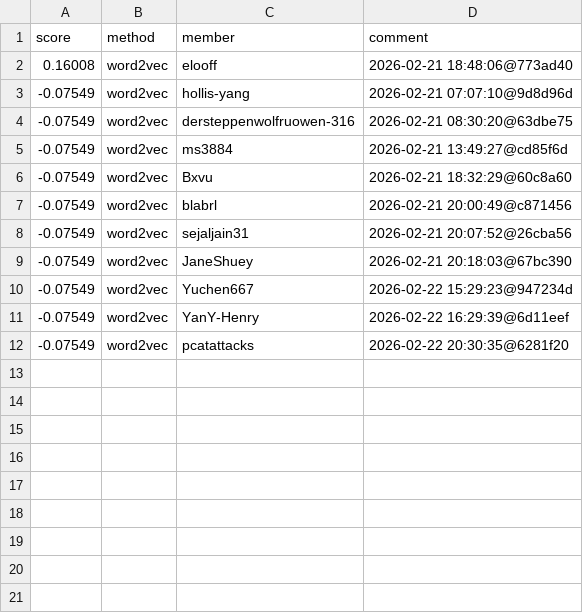
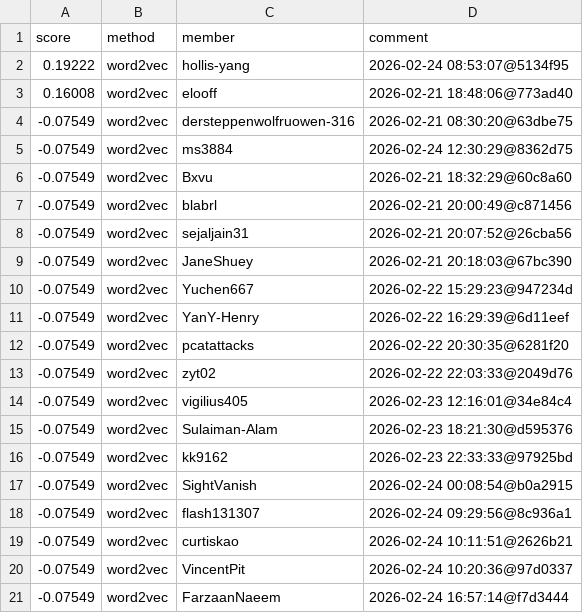
Before and after one commit to Cornell-Tech-CS5744-Spring-2026/leaderboards, a CSV file: a2/leaderboard.csv, drawn as a sheet.

Commit message:
Leaderboard Update

```diff
--- a/a2/leaderboard.csv
+++ b/a2/leaderboard.csv
@@ -1,6 +1,6 @@
 score,method,member,comment
+0.19222,word2vec,hollis-yang,2026-02-24 08:53:07@5134f95
 0.16008,word2vec,elooff,2026-02-21 18:48:06@773ad40
--0.07549,word2vec,hollis-yang,2026-02-21 07:07:10@9d8d96d
 -0.07549,word2vec,dersteppenwolfruowen-316,2026-02-21 08:30:20@63dbe75
--0.07549,word2vec,ms3884,2026-02-21 13:49:27@cd85f6d
+-0.07549,word2vec,ms3884,2026-02-24 12:30:29@8362d75
 -0.07549,word2vec,Bxvu,2026-02-21 18:32:29@60c8a60
@@ -12 +12,10 @@ score,method,member,comment
 -0.07549,word2vec,pcatattacks,2026-02-22 20:30:35@6281f20
+-0.07549,word2vec,zyt02,2026-02-22 22:03:33@2049d76
+-0.07549,word2vec,vigilius405,2026-02-23 12:16:01@34e84c4
+-0.07549,word2vec,Sulaiman-Alam,2026-02-23 18:21:30@d595376
+-0.07549,word2vec,kk9162,2026-02-23 22:33:33@97925bd
+-0.07549,word2vec,SightVanish,2026-02-24 00:08:54@b0a2915
+-0.07549,word2vec,flash131307,2026-02-24 09:29:56@8c936a1
+-0.07549,word2vec,curtiskao,2026-02-24 10:11:51@2626b21
+-0.07549,word2vec,VincentPit,2026-02-24 10:20:36@97d0337
+-0.07549,word2vec,FarzaanNaeem,2026-02-24 16:57:14@f7d3444
```
